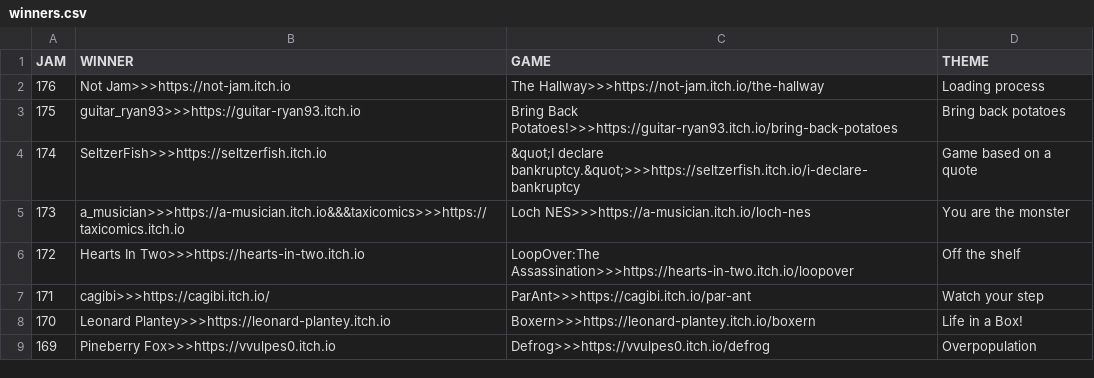
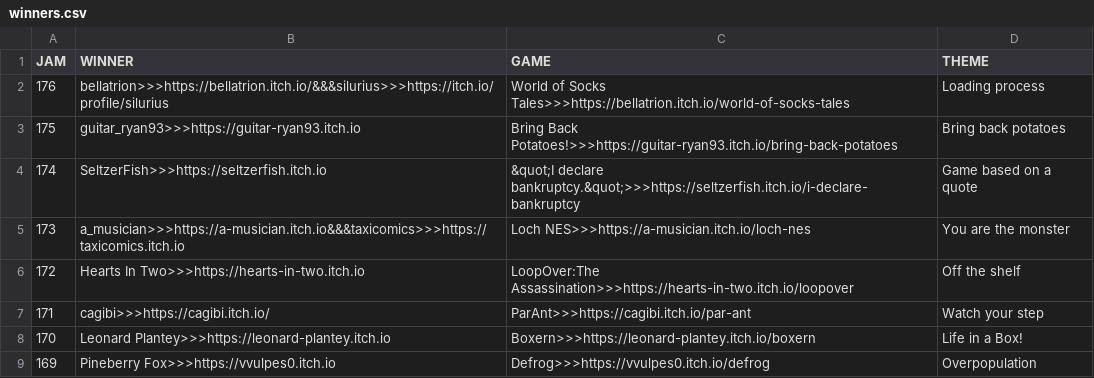
Before and after one commit to ZpeedTube/trijam, a CSV file: docs/data/winners.csv, drawn as a sheet; only a part is shown.

Commit message:
Update winners.csv

```diff
--- a/docs/data/winners.csv
+++ b/docs/data/winners.csv
@@ -1,3 +1,3 @@
 JAM,WINNER,GAME,THEME
-176,Not Jam>>>https://not-jam.itch.io,The Hallway>>>https://not-jam.itch.io/the-hallway, Loading process
+176,bellatrion>>>https://bellatrion.itch.io/&&&silurius>>>https://itch.io/profile/silurius,World of Socks Tales>>>https://bellatrion.itch.io/world-of-socks-tales, Loading process
 175,guitar_ryan93>>>https://guitar-ryan93.itch.io,Bring Back Potatoes!>>>https://guitar-ryan93.itch.io/bring-back-potatoes, Bring back potatoes
```
